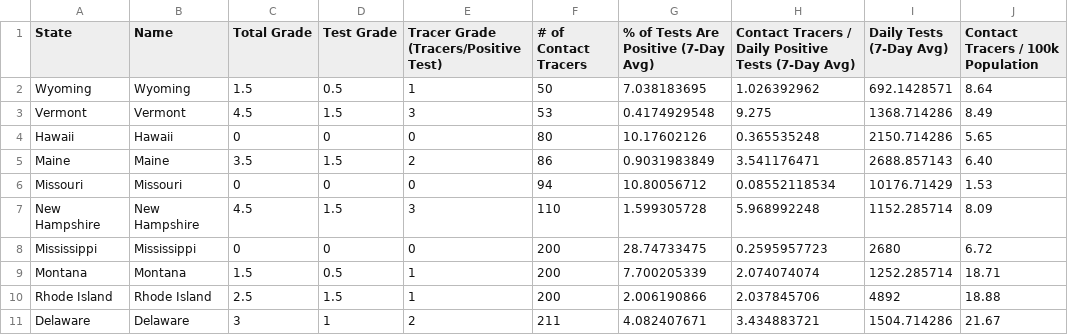
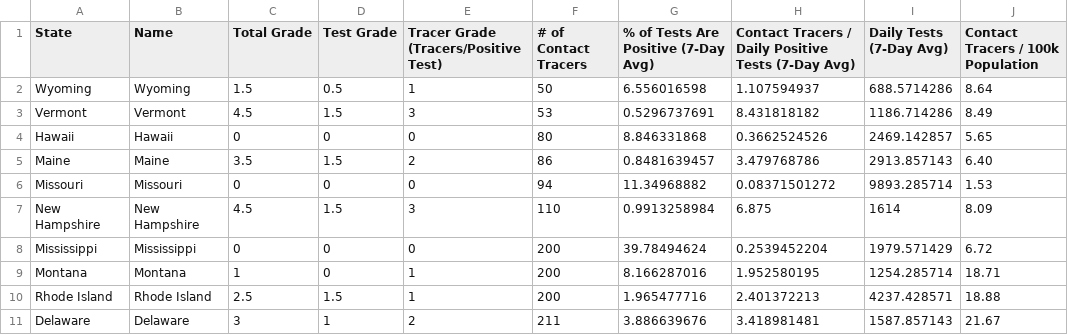
Before and after one commit to bschram/covid-data-public, a CSV file: data/test-and-trace/gsheet-copy/2020-08-23.csv, drawn as a sheet; only a part is shown; the diff covers the shown part only; the diff names each change by its address in the sheet, - before the commit and + after, or states it on an @@ line.

```diff
--- a/data/test-and-trace/gsheet-copy/2020-08-23.csv
+++ b/data/test-and-trace/gsheet-copy/2020-08-23.csv
-G2: 7.038183695
+G2: 6.556016598
-H2: 1.026392962
+H2: 1.107594937
-I2 (Daily Tests (7-Day Avg)): 692.1428571
+I2 (Daily Tests (7-Day Avg)): 688.5714286
-G3: 0.4174929548
+G3: 0.5296737691
-H3: 9.275
+H3: 8.431818182
-I3 (Daily Tests (7-Day Avg)): 1368.714286
+I3 (Daily Tests (7-Day Avg)): 1186.714286
-G4: 10.17602126
+G4: 8.846331868
-H4: 0.365535248
+H4: 0.3662524526
-I4 (Daily Tests (7-Day Avg)): 2150.714286
+I4 (Daily Tests (7-Day Avg)): 2469.142857
-G5: 0.9031983849
+G5: 0.8481639457
-H5: 3.541176471
+H5: 3.479768786
-I5 (Daily Tests (7-Day Avg)): 2688.857143
+I5 (Daily Tests (7-Day Avg)): 2913.857143
-G6: 10.80056712
+G6: 11.34968882
-H6: 0.08552118534
+H6: 0.08371501272
-I6 (Daily Tests (7-Day Avg)): 10176.71429
+I6 (Daily Tests (7-Day Avg)): 9893.285714
-G7: 1.599305728
+G7: 0.9913258984
-H7: 5.968992248
+H7: 6.875
-I7 (Daily Tests (7-Day Avg)): 1152.285714
+I7 (Daily Tests (7-Day Avg)): 1614
-G8: 28.74733475
+G8: 39.78494624
-H8: 0.2595957723
+H8: 0.2539452204
-I8 (Daily Tests (7-Day Avg)): 2680
+I8 (Daily Tests (7-Day Avg)): 1979.571429
-C9 (Total Grade): 1.5
+C9 (Total Grade): 1
-D9 (Test Grade): 0.5
+D9 (Test Grade): 0
-G9: 7.700205339
+G9: 8.166287016
-H9: 2.074074074
+H9: 1.952580195
-I9 (Daily Tests (7-Day Avg)): 1252.285714
+I9 (Daily Tests (7-Day Avg)): 1254.285714
-G10: 2.006190866
+G10: 1.965477716
-H10: 2.037845706
+H10: 2.401372213
-I10 (Daily Tests (7-Day Avg)): 4892
+I10 (Daily Tests (7-Day Avg)): 4237.428571
-G11: 4.082407671
+G11: 3.886639676
-H11: 3.434883721
+H11: 3.418981481
-I11 (Daily Tests (7-Day Avg)): 1504.714286
+I11 (Daily Tests (7-Day Avg)): 1587.857143
```
Also changed, not shown: 125 edited cells elsewhere in this file, data/cases-jhu/csse_covid_19_daily_reports/08-21-2020.csv, data/cases-nytimes/us-states.csv, 9 other files.
